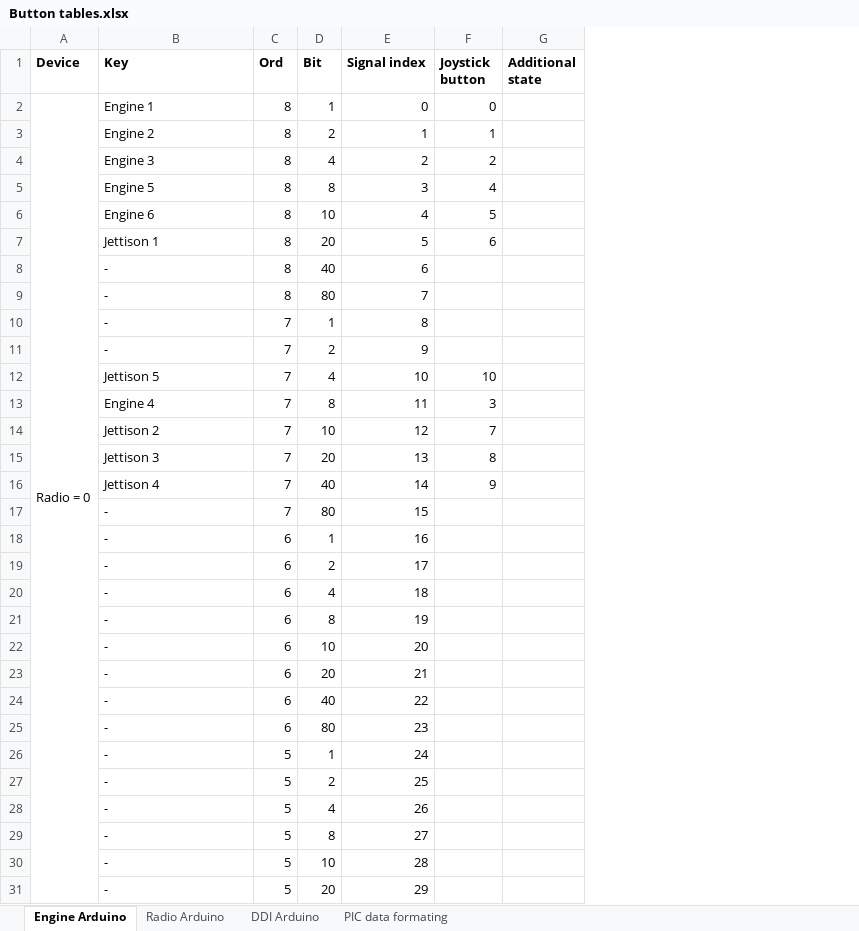
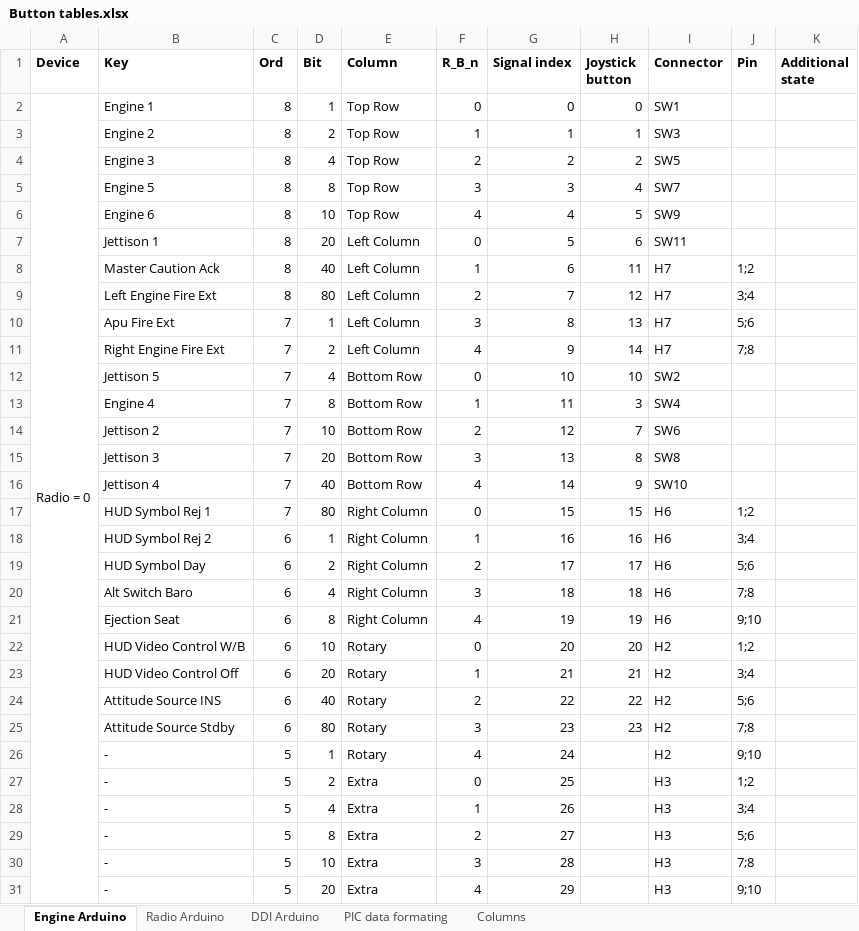
Before and after one commit to stfrha/cockpit_arduino, an Excel workbook: Button tables.xlsx, sheet Engine Arduino, drawn as a sheet; only a part is shown; values as stored, in another font and other column widths than the file's, no borders; addresses are those after the commit; the diff covers the shown part only; the diff names each change by its address in the sheet, - before the commit and + after, or states it on an @@ line.

Commit message:
Added support for the engine panel in the engine_panel.ino scetch. It uses the updated cockpit_joystick library that, in turn, uses the patched 8-axis arduino joystick library which is a fork of github/stfrha. Other scetches has not yet been updated to support these libraries.

```diff
--- a/Button tables.xlsx (sheet Engine Arduino)
+++ b/Button tables.xlsx (sheet Engine Arduino)
+sheet tab: Columns
+column E (Column), rows 2-31: Top Row | Top Row | Top Row | Top Row | Top Row | Left Column | Left Column | Left Column | Left Column | Left Column | Bottom Row | Bottom Row | Bottom Row | Bottom Row | Bottom Row | Right Column | Right Column | Right Column | Right Column | Right Column | Rotary | Rotary | Rotary | Rotary | Rotary | Extra | Extra | Extra | Extra | Extra
+column F (R_B_n), rows 2-31: 0 | 1 | 2 | 3 | 4 | 0 | 1 | 2 | 3 | 4 | 0 | 1 | 2 | 3 | 4 | 0 | 1 | 2 | 3 | 4 | 0 | 1 | 2 | 3 | 4 | 0 | 1 | 2 | 3 | 4
+column I (Connector), rows 2-31: SW1 | SW3 | SW5 | SW7 | SW9 | SW11 | H7 | H7 | H7 | H7 | SW2 | SW4 | SW6 | SW8 | SW10 | H6 | H6 | H6 | H6 | H6 | H2 | H2 | H2 | H2 | H2 | H3 | H3 | H3 | H3 | H3
+column J (Pin), rows 8-31: 1;2 | 3;4 | 5;6 | 7;8 |  |  |  |  |  | 1;2 | 3;4 | 5;6 | 7;8 | 9;10 | 1;2 | 3;4 | 5;6 | 7;8 | 9;10 | 1;2 | 3;4 | 5;6 | 7;8 | 9;10
-B8 (Key): -
+B8 (Key): Master Caution Ack
-H8 (Joystick button): (empty)
+H8 (Joystick button): 11
-B9 (Key): -
+B9 (Key): Left Engine Fire Ext
-H9 (Joystick button): (empty)
+H9 (Joystick button): 12
-B10 (Key): -
+B10 (Key): Apu Fire Ext
-H10 (Joystick button): (empty)
+H10 (Joystick button): 13
-B11 (Key): -
+B11 (Key): Right Engine Fire Ext
-H11 (Joystick button): (empty)
+H11 (Joystick button): 14
-B17 (Key): -
+B17 (Key): HUD Symbol Rej 1
-H17 (Joystick button): (empty)
+H17 (Joystick button): 15
-B18 (Key): -
+B18 (Key): HUD Symbol Rej 2
-H18 (Joystick button): (empty)
+H18 (Joystick button): 16
-B19 (Key): -
+B19 (Key): HUD Symbol Day
-H19 (Joystick button): (empty)
+H19 (Joystick button): 17
-B20 (Key): -
+B20 (Key): Alt Switch Baro
-H20 (Joystick button): (empty)
+H20 (Joystick button): 18
-B21 (Key): -
+B21 (Key): Ejection Seat
-H21 (Joystick button): (empty)
+H21 (Joystick button): 19
-B22 (Key): -
+B22 (Key): HUD Video Control W/B
-H22 (Joystick button): (empty)
+H22 (Joystick button): 20
-B23 (Key): -
+B23 (Key): HUD Video Control Off
-H23 (Joystick button): (empty)
+H23 (Joystick button): 21
-B24 (Key): -
+B24 (Key): Attitude Source INS
-H24 (Joystick button): (empty)
+H24 (Joystick button): 22
-B25 (Key): -
+B25 (Key): Attitude Source Stdby
-H25 (Joystick button): (empty)
+H25 (Joystick button): 23
```
Also changed, not shown: 60 added rows, 11 removed rows, 65 edited cells and merged cells elsewhere in this sheet, sheet Radio Arduino, sheet DDI Arduino, formulas that keep their value, 2 other files.
